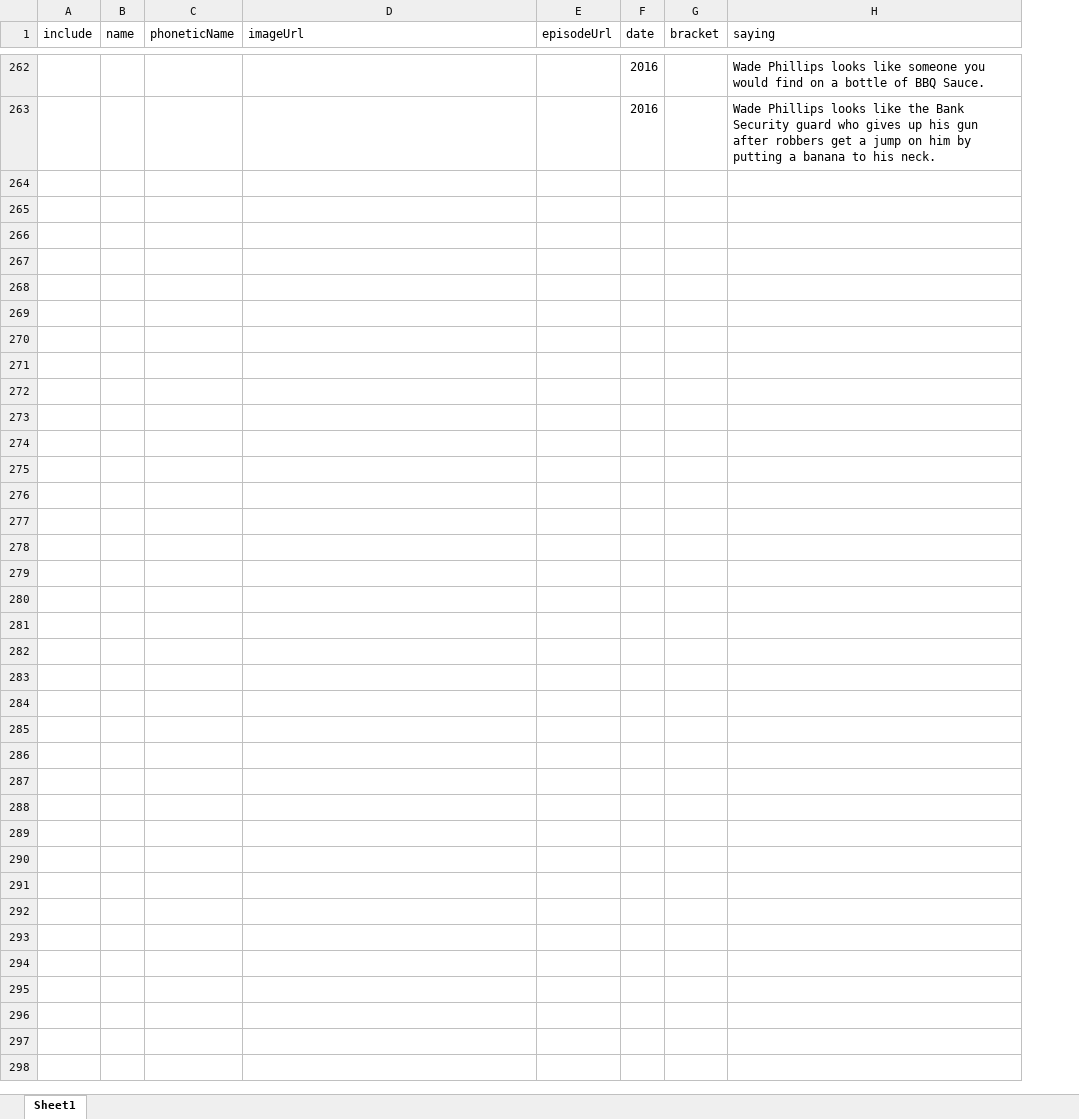
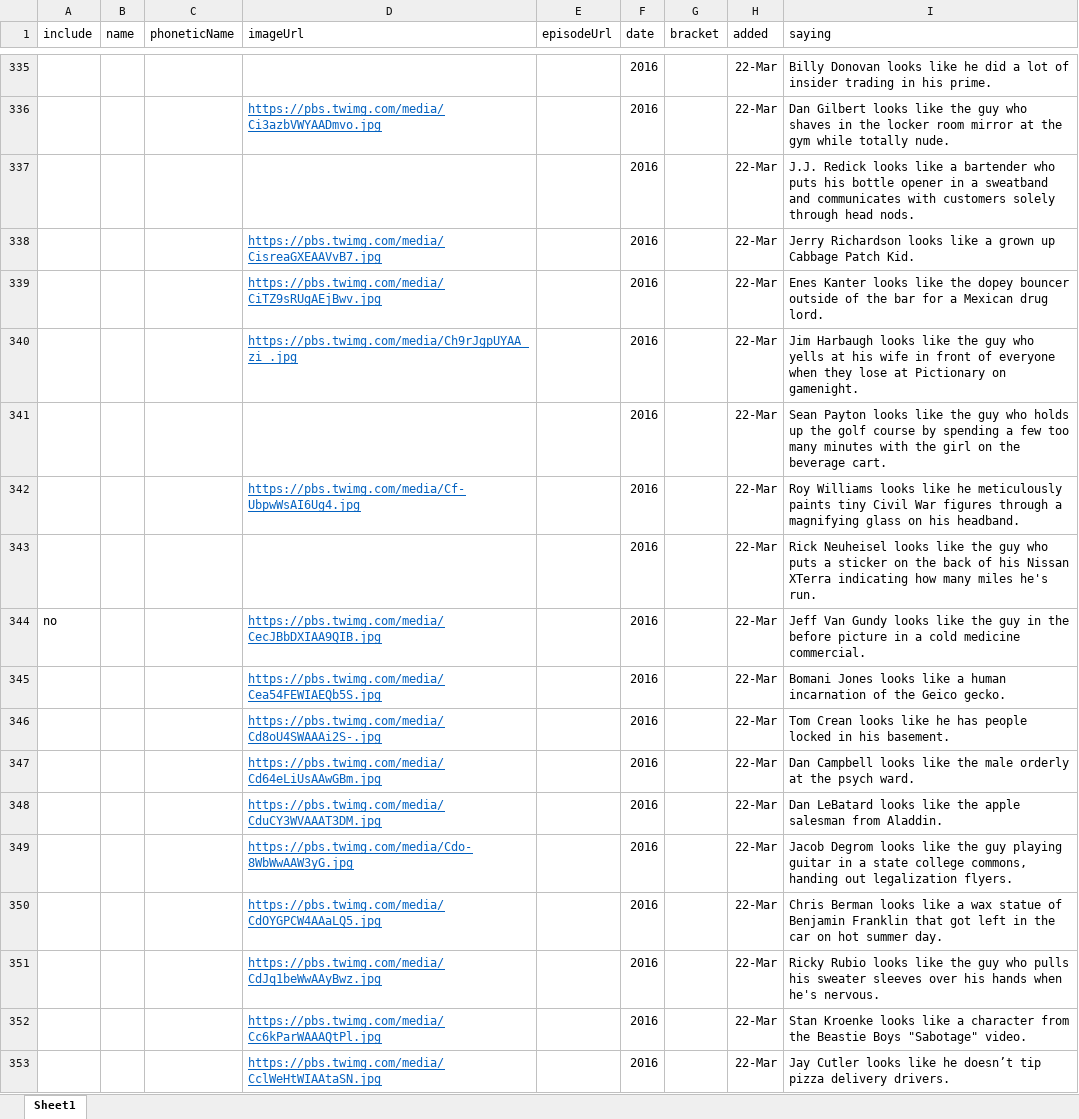
Before and after one commit to nstublen/alexa-looks-like-game, an Excel workbook: data/LooksLike.xlsx, sheet Sheet1, drawn as a sheet; only a part is shown, gaps mark what is left out; values as stored, in another font and other column widths than the file's, no borders; addresses are those after the commit; the diff covers the shown part only; the diff names each change by its address in the sheet, - before the commit and + after, or states it on an @@ line.

Commit message:
Display images on cards, now at 375 sayings

```diff
--- a/data/LooksLike.xlsx (sheet Sheet1)
+++ b/data/LooksLike.xlsx (sheet Sheet1)
+column H (added), row 335: 22-Mar; row 341: 22-Mar
-I335 (saying): Wade Phillips looks like someone you would find on a bottle of BBQ Sauce.
+I335 (saying): Billy Donovan looks like he did a lot of insider trading in his prime.
+row 336:  |  |  | https://pbs.twimg.com/media/Ci3azbVWYAADmvo.jpg |  | 2016 |  | 22-Mar | Dan Gilbert looks like the guy who shaves in the locker room mirror at the gym while totally nude.
+row 337:  |  |  |  |  | 2016 |  | 22-Mar | J.J. Redick looks like a bartender who puts his bottle opener in a sweatband and communicates with customers solely through head nods.
+row 338:  |  |  | https://pbs.twimg.com/media/CisreaGXEAAVvB7.jpg |  | 2016 |  | 22-Mar | Jerry Richardson looks like a grown up Cabbage Patch Kid.
+row 339:  |  |  | https://pbs.twimg.com/media/CiTZ9sRUgAEjBwv.jpg |  | 2016 |  | 22-Mar | Enes Kanter looks like the dopey bouncer outside of the bar for a Mexican drug lord.
+row 340:  |  |  | https://pbs.twimg.com/media/Ch9rJgpUYAA_zi_.jpg |  | 2016 |  | 22-Mar | Jim Harbaugh looks like the guy who yells at his wife in front of everyone when they lose at Pictionary on gamenight.
-I341 (saying): Wade Phillips looks like the Bank Security guard who gives up his gun after robbers get a jump on him by putting a banana to his neck.
+I341 (saying): Sean Payton looks like the guy who holds up the golf course by spending a few too many minutes with the girl on the beverage cart.
+row 342:  |  |  | https://pbs.twimg.com/media/Cf-UbpwWsAI6Ug4.jpg |  | 2016 |  | 22-Mar | Roy Williams looks like he meticulously paints tiny Civil War figures through a magnifying glass on his headband.
+row 343:  |  |  |  |  | 2016 |  | 22-Mar | Rick Neuheisel looks like the guy who puts a sticker on the back of his Nissan XTerra indicating how many miles he's run.
+row 344: no |  |  | https://pbs.twimg.com/media/CecJBbDXIAA9QIB.jpg |  | 2016 |  | 22-Mar | Jeff Van Gundy looks like the guy in the before picture in a cold medicine commercial.
+row 345:  |  |  | https://pbs.twimg.com/media/Cea54FEWIAEQb5S.jpg |  | 2016 |  | 22-Mar | Bomani Jones looks like a human incarnation of the Geico gecko.
+row 346:  |  |  | https://pbs.twimg.com/media/Cd8oU4SWAAAi2S-.jpg |  | 2016 |  | 22-Mar | Tom Crean looks like he has people locked in his basement.
+row 347:  |  |  | https://pbs.twimg.com/media/Cd64eLiUsAAwGBm.jpg |  | 2016 |  | 22-Mar | Dan Campbell looks like the male orderly at the psych ward.
+row 348:  |  |  | https://pbs.twimg.com/media/CduCY3WVAAAT3DM.jpg |  | 2016 |  | 22-Mar | Dan LeBatard looks like the apple salesman from Aladdin.
+row 349:  |  |  | https://pbs.twimg.com/media/Cdo-8WbWwAAW3yG.jpg |  | 2016 |  | 22-Mar | Jacob Degrom looks like the guy playing guitar in a state college commons, handing out legalization flyers.
+row 350:  |  |  | https://pbs.twimg.com/media/CdOYGPCW4AAaLQ5.jpg |  | 2016 |  | 22-Mar | Chris Berman looks like a wax statue of Benjamin Franklin that got left in the car on hot summer day.
+row 351:  |  |  | https://pbs.twimg.com/media/CdJq1beWwAAyBwz.jpg |  | 2016 |  | 22-Mar | Ricky Rubio looks like the guy who pulls his sweater sleeves over his hands when he's nervous.
+row 352:  |  |  | https://pbs.twimg.com/media/Cc6kParWAAAQtPl.jpg |  | 2016 |  | 22-Mar | Stan Kroenke looks like a character from the Beastie Boys "Sabotage" video.
+row 353:  |  |  | https://pbs.twimg.com/media/CclWeHtWIAAtaSN.jpg |  | 2016 |  | 22-Mar | Jay Cutler looks like he doesn’t tip pizza delivery drivers.
```
Also changed, not shown: 109 added rows, 4 removed rows and 79 edited cells elsewhere in this sheet, 3 other files.
